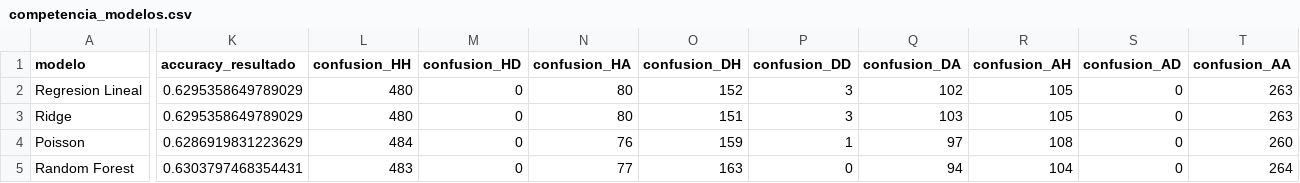
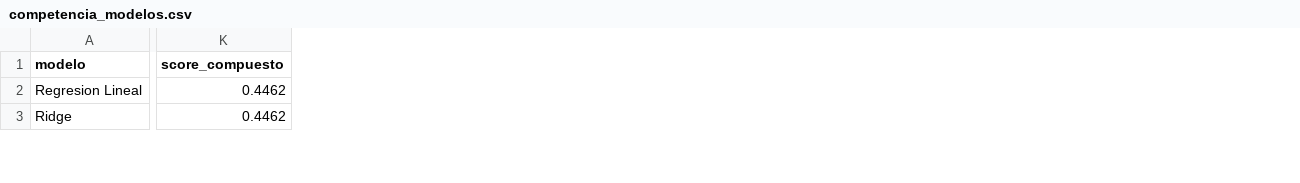
Before and after one commit to Jeanki07/prediccion-mundial-2026-cuartos-final, a CSV file: outputs/competencia_modelos.csv, drawn as a sheet; only a part is shown, gaps mark what is left out; removed rows and columns are numbered as before the commit, all else as after; rows hold the shown columns only; the diff covers the shown part only; the diff names each change by its address in the sheet, - before the commit and + after, or states it on an @@ line.

```diff
--- a/outputs/competencia_modelos.csv
+++ b/outputs/competencia_modelos.csv
-column K (accuracy_resultado), rows 2-3: 0.6295358649789029 | 0.6295358649789029
-column L (confusion_HH), rows 2-3: 480 | 480
-column M (confusion_HD), rows 2-3: 0 | 0
-column N (confusion_HA), rows 2-3: 80 | 80
-column O (confusion_DH), rows 2-3: 152 | 151
-column P (confusion_DD), rows 2-3: 3 | 3
-column Q (confusion_DA), rows 2-3: 102 | 103
-column R (confusion_AH), rows 2-3: 105 | 105
-column S (confusion_AD), rows 2-3: 0 | 0
-column T (confusion_AA), rows 2-3: 263 | 263
+column K (score_compuesto), rows 2-3: 0.4462 | 0.4462
-row 4: Poisson | 0.6286919831223629 | 484 | 0 | 76 | 159 | 1 | 97 | 108 | 0 | 260
-row 5: Random Forest | 0.6303797468354431 | 483 | 0 | 77 | 163 | 0 | 94 | 104 | 0 | 264
```
Also changed, not shown: 2 added rows and 27 edited cells elsewhere in this file, data/fair_play.csv, outputs/resumen_metricas_modelos.csv, 19 other files.
